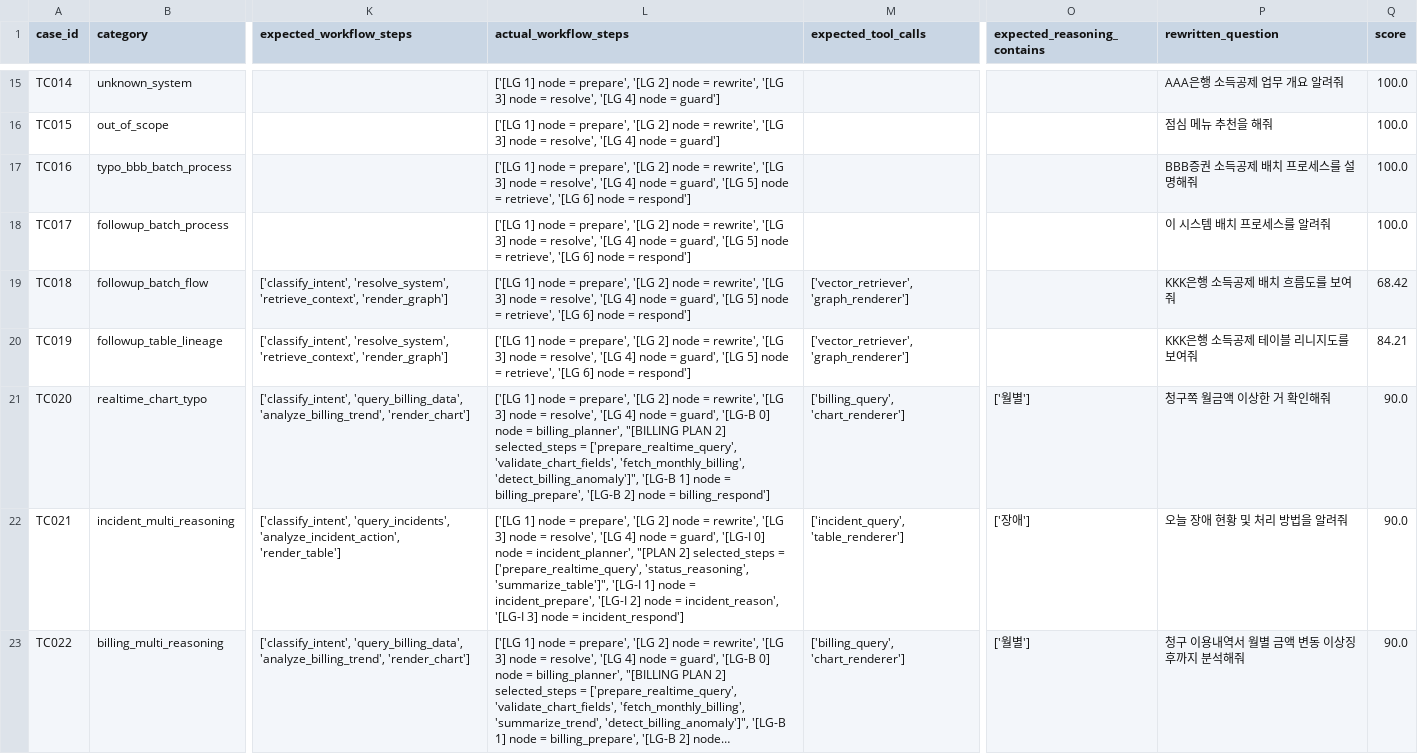
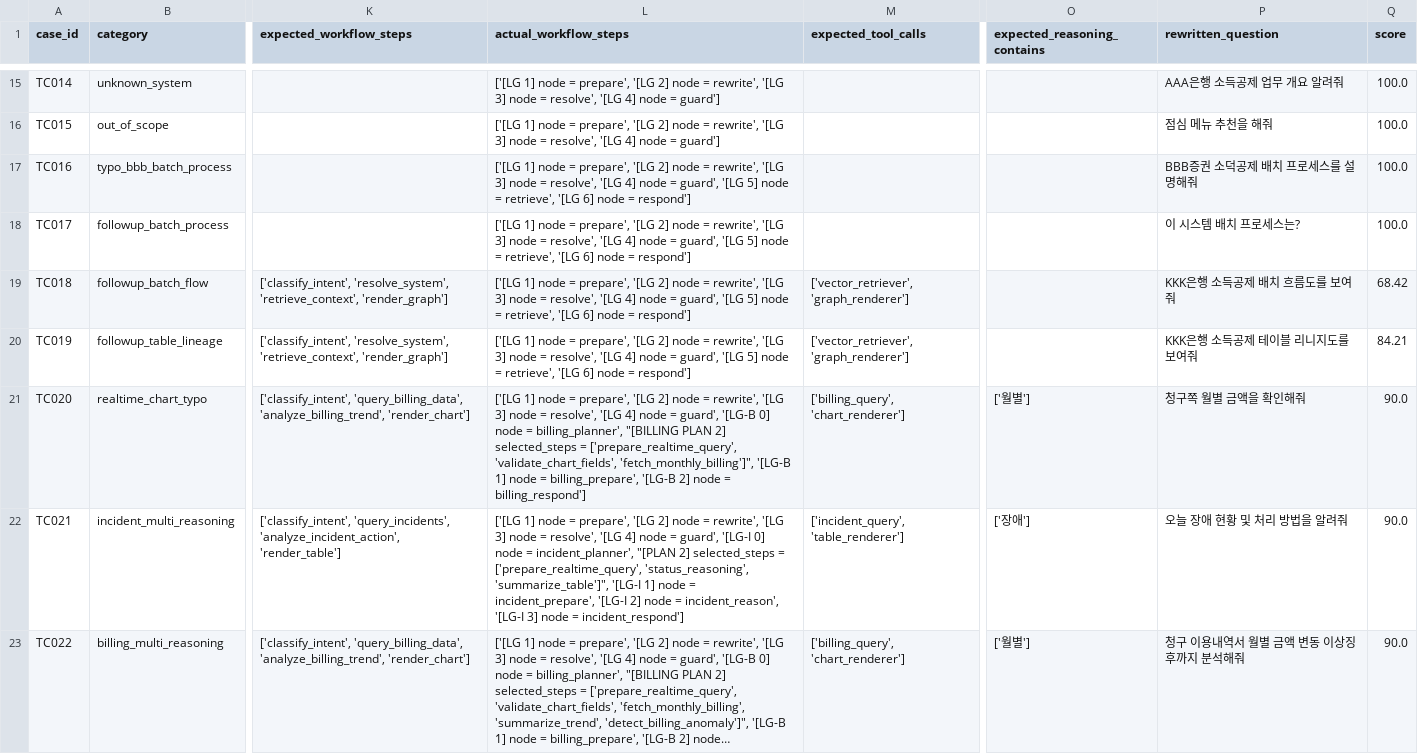
Before and after one commit to SangminLim/kb_project_sourcecode, a CSV file: harnessTest/query_routing_test_results.csv, drawn as a sheet; only a part is shown, gaps mark what is left out; long unchanged cells end in …; the diff names each change by its address in the sheet, - before the commit and + after, or states it on an @@ line.

```diff
--- a/harnessTest/query_routing_test_results.csv
+++ b/harnessTest/query_routing_test_results.csv
-P17 (rewritten_question): BBB증권 소득공제 배치 프로세스를 설명해줘
+P17 (rewritten_question): BBB증권 소덕공제 배치 프로세스를 설명해줘
-P18 (rewritten_question): 이 시스템 배치 프로세스를 알려줘
+P18 (rewritten_question): 이 시스템 배치 프로세스는?
-L21 (actual_workflow_steps): …['prepare_realtime_query', 'validate_chart_fields', 'fetch_monthly_billing', 'detect_billing_anomaly']", '[LG-B 1]…
+L21 (actual_workflow_steps): …['prepare_realtime_query', 'validate_chart_fields', 'fetch_monthly_billing']", '[LG-B 1]…
-P21 (rewritten_question): 청구쪽 월금액 이상한 거 확인해줘
+P21 (rewritten_question): 청구쪽 월별 금액을 확인해줘
```
Also changed, not shown: 37 other files.
